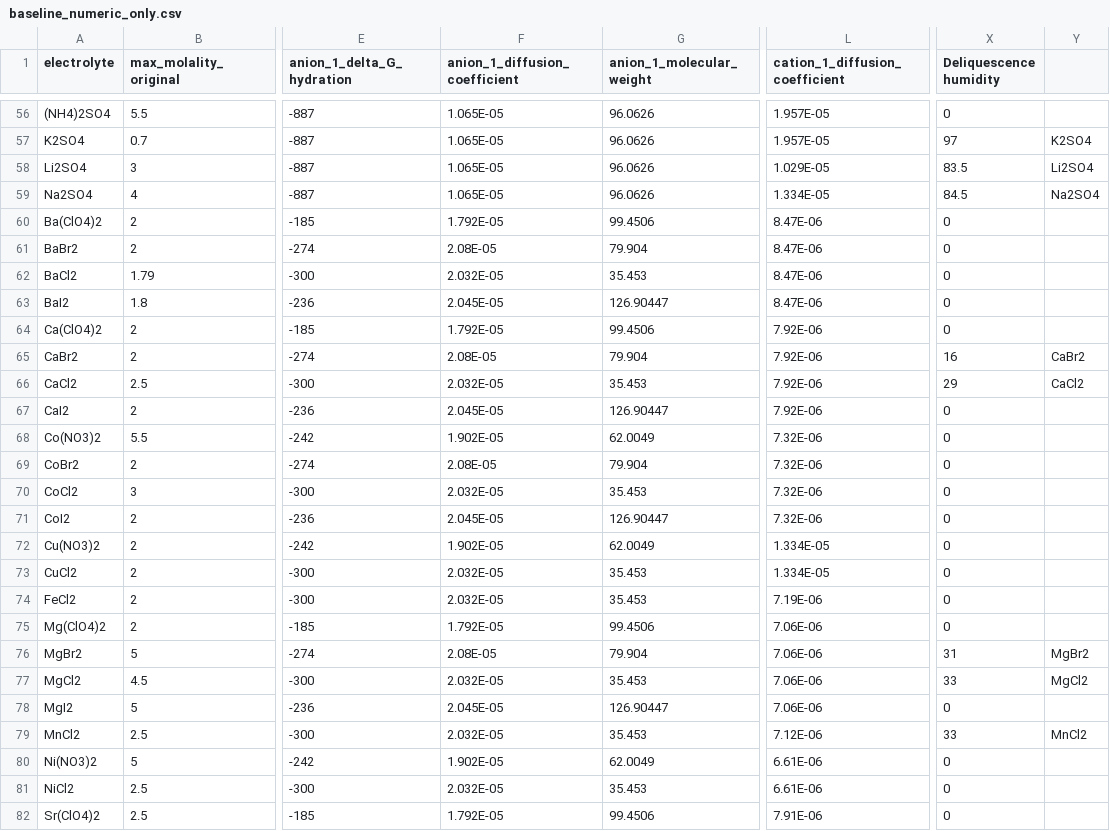
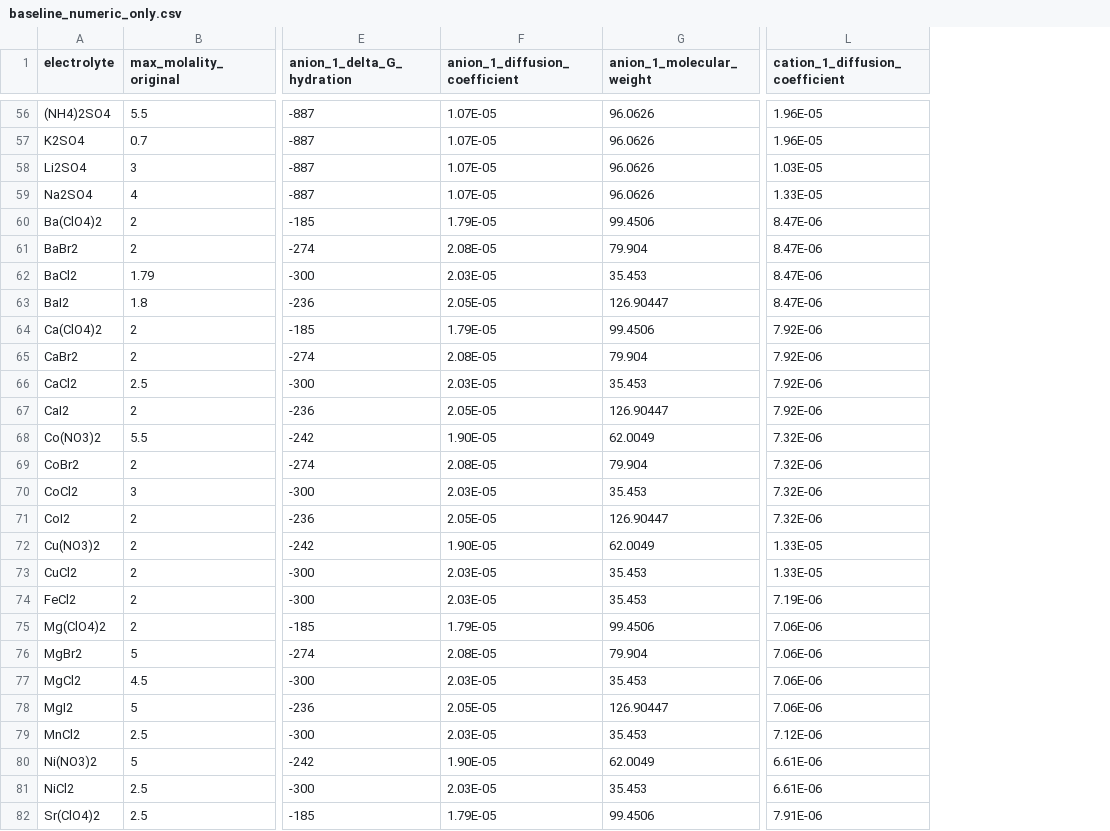
Before and after one commit to clara-o-d/hygroscopic-salts, a CSV file: data/baseline_numeric_only.csv, drawn as a sheet; only a part is shown, gaps mark what is left out; the diff covers the shown part only; the diff names each change by its address in the sheet, - before the commit and + after, or states it on an @@ line.

```diff
--- a/data/baseline_numeric_only.csv
+++ b/data/baseline_numeric_only.csv
-column X (Deliquescence humidity), rows 56-82: 0 | 97 | 83.5 | 84.5 | 0 | 0 | 0 | 0 | 0 | 16 | 29 | 0 | 0 | 0 | 0 | 0 | 0 | 0 | 0 | 0 | 31 | 33 | 0 | 33 | 0 | 0 | 0
-column Y, rows 57-79: K2SO4 | Li2SO4 | Na2SO4 |  |  |  |  |  | CaBr2 | CaCl2 |  |  |  |  |  |  |  |  |  | MgBr2 | MgCl2 |  | MnCl2
-F56:F59 (anion_1_diffusion_coefficient): 1.065E-05
+F56:F59 (anion_1_diffusion_coefficient): 1.07E-05
-L56:L57 (cation_1_diffusion_coefficient): 1.957E-05
+L56:L57 (cation_1_diffusion_coefficient): 1.96E-05
-L58 (cation_1_diffusion_coefficient): 1.029E-05
+L58 (cation_1_diffusion_coefficient): 1.03E-05
-L59 (cation_1_diffusion_coefficient): 1.334E-05
+L59 (cation_1_diffusion_coefficient): 1.33E-05
-F60 (anion_1_diffusion_coefficient): 1.792E-05
+F60 (anion_1_diffusion_coefficient): 1.79E-05
-F62 (anion_1_diffusion_coefficient): 2.032E-05
+F62 (anion_1_diffusion_coefficient): 2.03E-05
-F63 (anion_1_diffusion_coefficient): 2.045E-05
+F63 (anion_1_diffusion_coefficient): 2.05E-05
-F64 (anion_1_diffusion_coefficient): 1.792E-05
+F64 (anion_1_diffusion_coefficient): 1.79E-05
-F66 (anion_1_diffusion_coefficient): 2.032E-05
+F66 (anion_1_diffusion_coefficient): 2.03E-05
-F67 (anion_1_diffusion_coefficient): 2.045E-05
+F67 (anion_1_diffusion_coefficient): 2.05E-05
-F68 (anion_1_diffusion_coefficient): 1.902E-05
+F68 (anion_1_diffusion_coefficient): 1.90E-05
-F70 (anion_1_diffusion_coefficient): 2.032E-05
+F70 (anion_1_diffusion_coefficient): 2.03E-05
-F71 (anion_1_diffusion_coefficient): 2.045E-05
+F71 (anion_1_diffusion_coefficient): 2.05E-05
-F72 (anion_1_diffusion_coefficient): 1.902E-05
+F72 (anion_1_diffusion_coefficient): 1.90E-05
-L72:L73 (cation_1_diffusion_coefficient): 1.334E-05
+L72:L73 (cation_1_diffusion_coefficient): 1.33E-05
-F73:F74 (anion_1_diffusion_coefficient): 2.032E-05
+F73:F74 (anion_1_diffusion_coefficient): 2.03E-05
-F75 (anion_1_diffusion_coefficient): 1.792E-05
+F75 (anion_1_diffusion_coefficient): 1.79E-05
-F77 (anion_1_diffusion_coefficient): 2.032E-05
+F77 (anion_1_diffusion_coefficient): 2.03E-05
-F78 (anion_1_diffusion_coefficient): 2.045E-05
+F78 (anion_1_diffusion_coefficient): 2.05E-05
-F79 (anion_1_diffusion_coefficient): 2.032E-05
+F79 (anion_1_diffusion_coefficient): 2.03E-05
-F80 (anion_1_diffusion_coefficient): 1.902E-05
+F80 (anion_1_diffusion_coefficient): 1.90E-05
-F81 (anion_1_diffusion_coefficient): 2.032E-05
+F81 (anion_1_diffusion_coefficient): 2.03E-05
-F82 (anion_1_diffusion_coefficient): 1.792E-05
+F82 (anion_1_diffusion_coefficient): 1.79E-05
```
Also changed, not shown: 138 edited cells elsewhere in this file, 5 other files.
